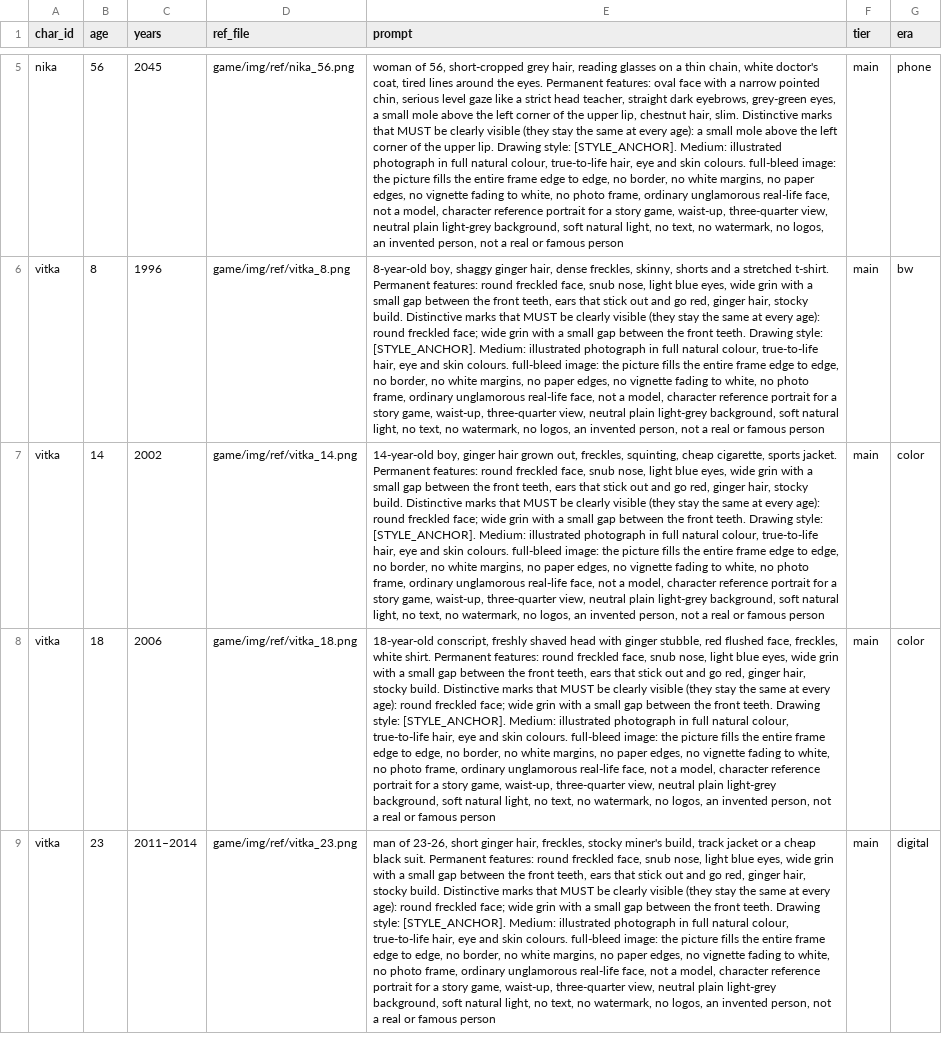
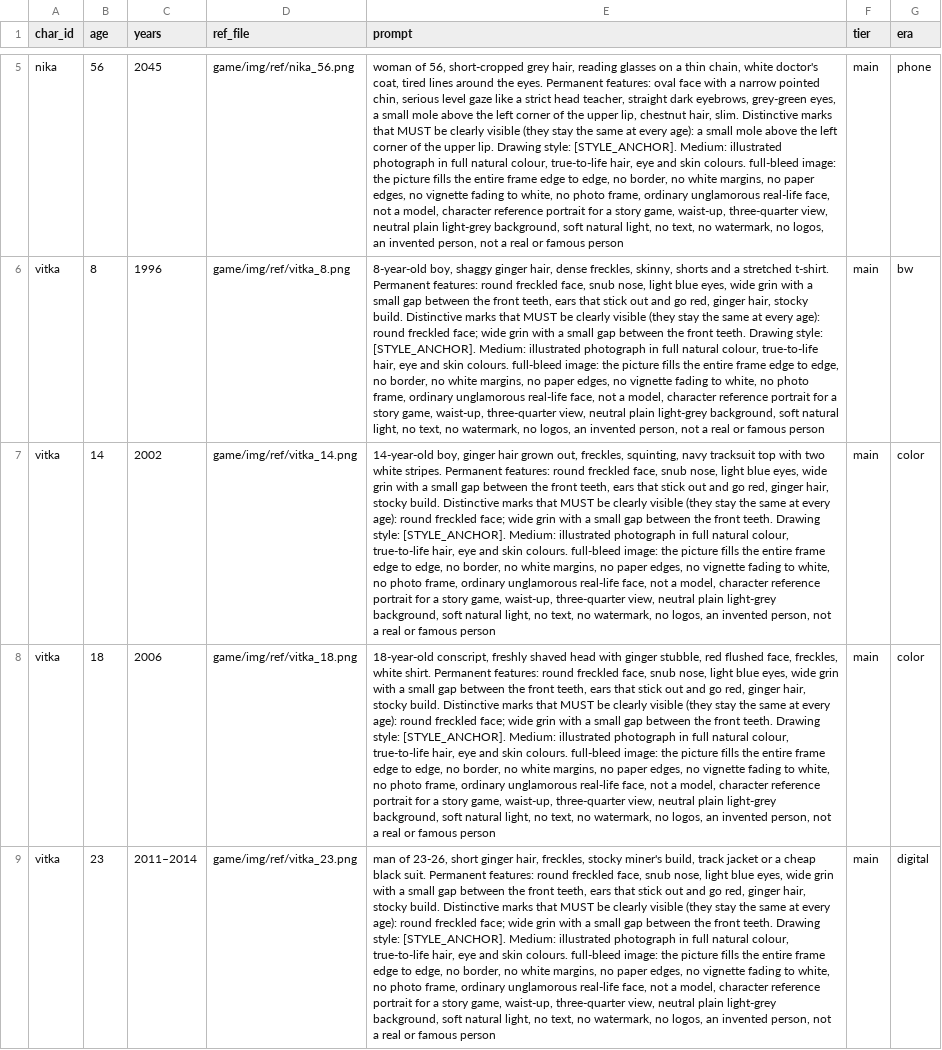
Before and after one commit to Basker24/quantum-quest, a CSV file: docs/generated/characters.csv, drawn as a sheet; only a part is shown, gaps mark what is left out; the diff covers the shown part only; the diff names each change by its address in the sheet, - before the commit and + after, or states it on an @@ line.

```diff
--- a/docs/generated/characters.csv
+++ b/docs/generated/characters.csv
-E7 (prompt): …freckles, squinting, cheap cigarette, sports jacket. Permanent features:…
+E7 (prompt): …freckles, squinting, navy tracksuit top with two white stripes. Permanent features:…
```
Also changed, not shown: 2 added rows elsewhere in this file, docs/generated/images_log.csv, docs/generated/scene_cast.csv, 26 other files.
